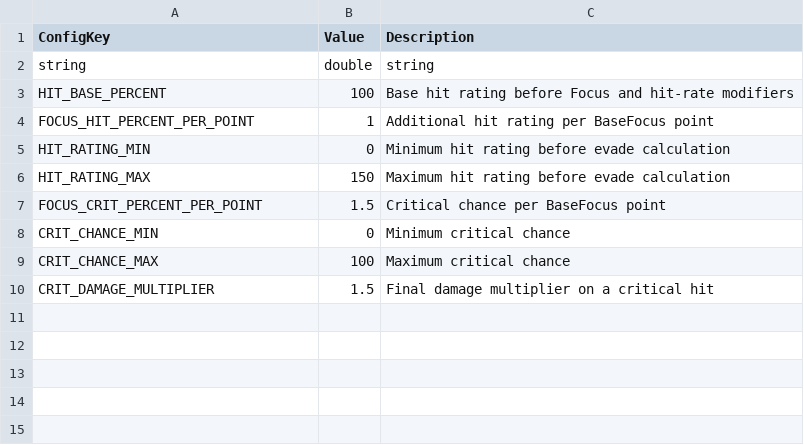
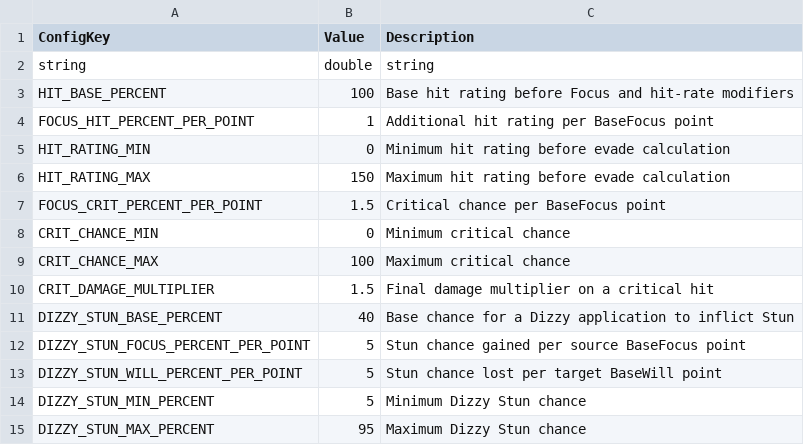
Before and after one commit to beggarking1002/ProjectOCH_Server, a CSV file: Data/BattleConfig.csv, drawn as a sheet; the diff names each change by its address in the sheet, - before the commit and + after, or states it on an @@ line.

```diff
--- a/Data/BattleConfig.csv
+++ b/Data/BattleConfig.csv
+row 11: DIZZY_STUN_BASE_PERCENT | 40 | Base chance for a Dizzy application to inflict Stun
+row 12: DIZZY_STUN_FOCUS_PERCENT_PER_POINT | 5 | Stun chance gained per source BaseFocus point
+row 13: DIZZY_STUN_WILL_PERCENT_PER_POINT | 5 | Stun chance lost per target BaseWill point
+row 14: DIZZY_STUN_MIN_PERCENT | 5 | Minimum Dizzy Stun chance
+row 15: DIZZY_STUN_MAX_PERCENT | 95 | Maximum Dizzy Stun chance
```
Also changed, not shown: Data/BattleSkill.csv, Data/BattleSkillEffect.csv, 24 other files.
